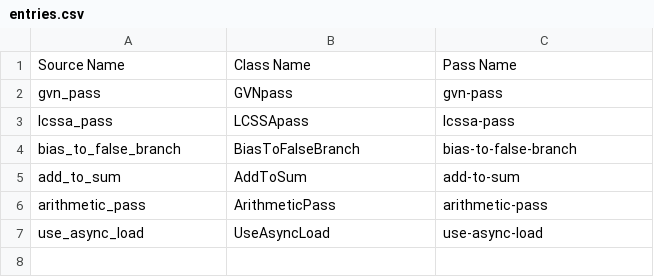
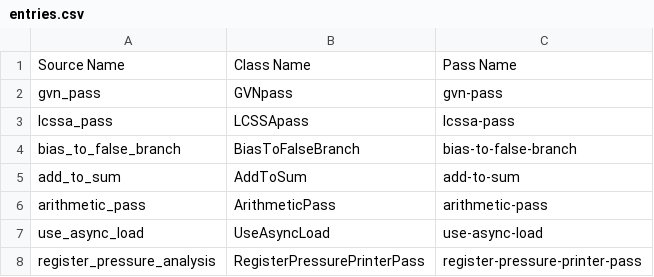
Before and after one commit to SyphonArch/swpp202301-compiler-team1, a CSV file: unit_tests/entries.csv, drawn as a sheet; the diff names each change by its address in the sheet, - before the commit and + after, or states it on an @@ line.

Commit message:
[Sprint 2] Register Pressure Analysis (#33)
* Add register pressure analysis implementation

* Add unit tests

* Modify unit_tests.py to handle analysis pass

* Modify unclear comments in unit test

* Move unit tests into folder

* Format code

본 Analysis Pass에서는 Register Pressure를 정확하게 구하는 대신, BasicBlock의 post-order 순회와 use-def chain을 이용하여 대략적인 Register Pressure를 계산한다.

```diff
--- a/unit_tests/entries.csv
+++ b/unit_tests/entries.csv
+row 8: register_pressure_analysis | RegisterPressurePrinterPass | register-pressure-printer-pass
```
Also changed, not shown: 8 other files.
